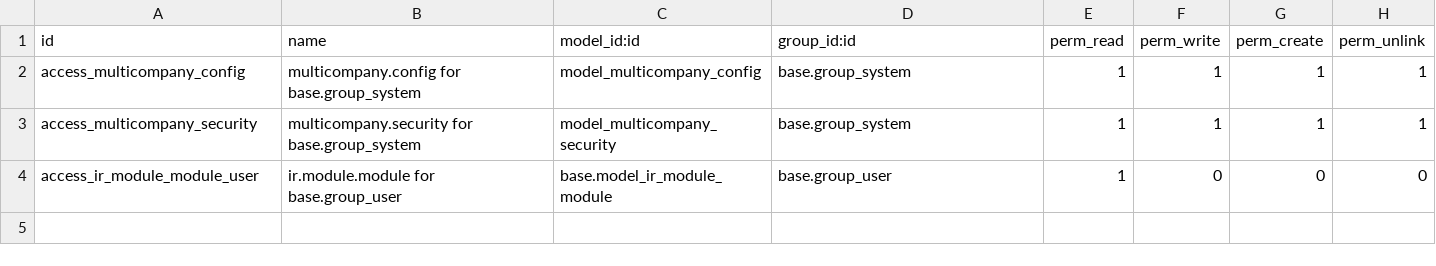
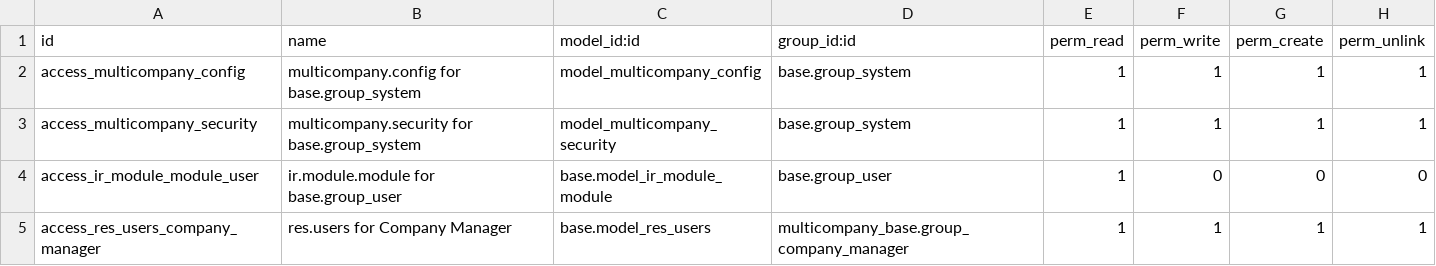
Before and after one commit to ows-cloud/apps, a CSV file: multicompany_base/security/ir.model.access.csv, drawn as a sheet; the diff names each change by its address in the sheet, - before the commit and + after, or states it on an @@ line.

Commit message:
multicompany_base: security fix: read only your own companies, write only with relational fields you can read

```diff
--- a/multicompany_base/security/ir.model.access.csv
+++ b/multicompany_base/security/ir.model.access.csv
+row 5: access_res_users_company_manager | res.users for Company Manager | base.model_res_users | multicompany_base.group_company_manager | 1 | 1 | 1 | 1
```
Also changed, not shown: 5 other files.
